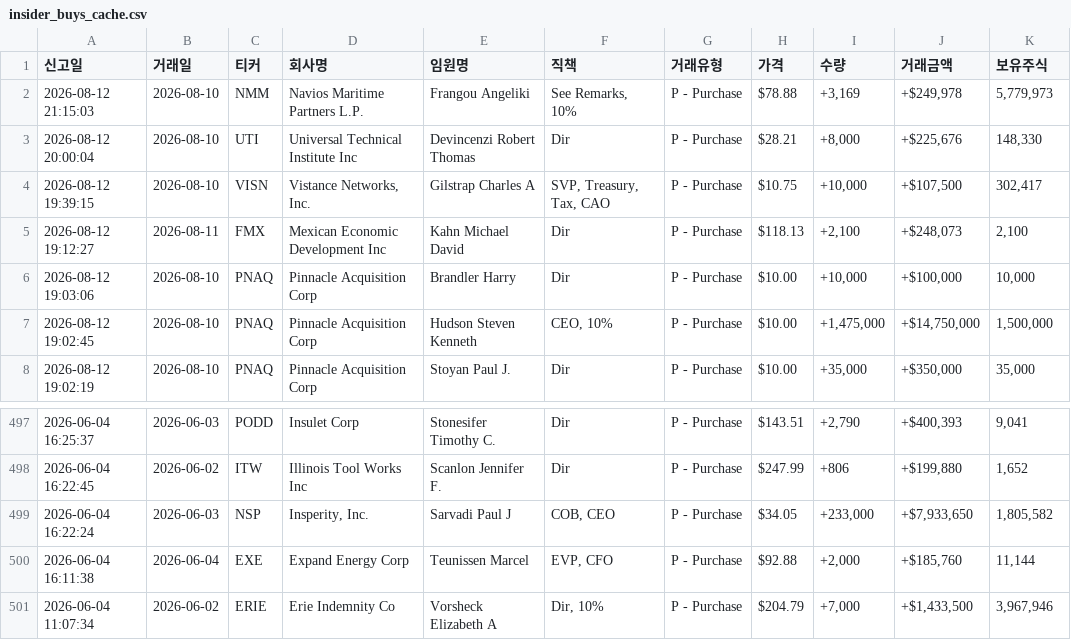
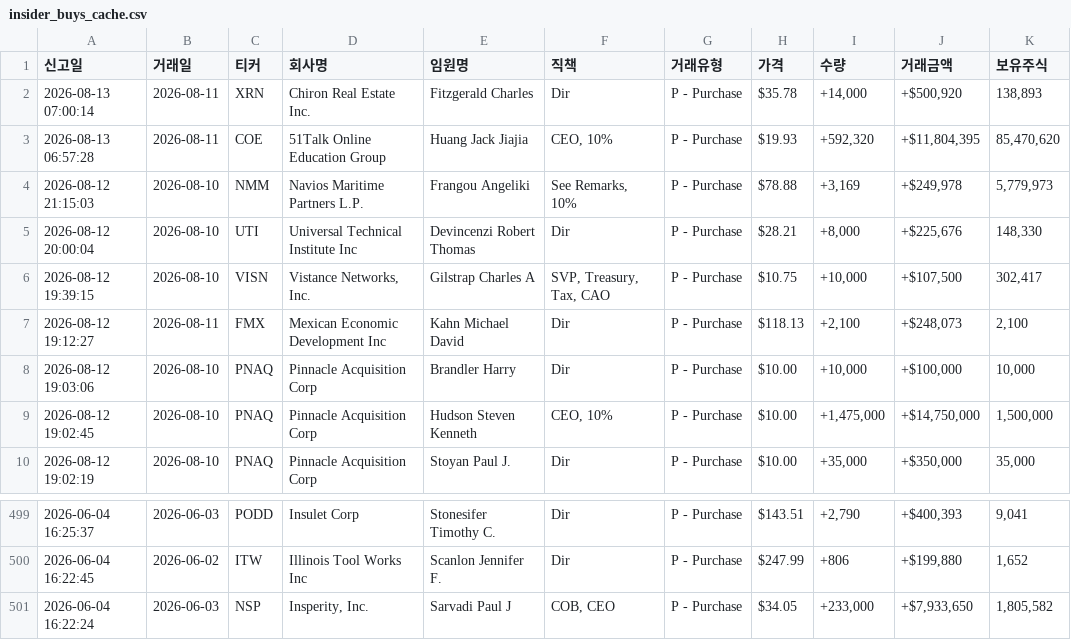
Before and after one commit to dicacros-gif/claude, a CSV file: data/insider_buys_cache.csv, drawn as a sheet; only a part is shown, gaps mark what is left out.

```diff
--- a/data/insider_buys_cache.csv
+++ b/data/insider_buys_cache.csv
@@ -1,2 +1,4 @@
 신고일,거래일,티커,회사명,임원명,직책,거래유형,가격,수량,거래금액,보유주식
+2026-08-13 07:00:14,2026-08-11,XRN,Chiron Real Estate Inc.,Fitzgerald Charles,Dir,P - Purchase,$35.78,"+14,000","+$500,920","138,893"
+2026-08-13 06:57:28,2026-08-11,COE,51Talk Online Education Group,Huang Jack Jiajia,"CEO, 10%",P - Purchase,$19.93,"+592,320","+$11,804,395","85,470,620"
 2026-08-12 21:15:03,2026-08-10,NMM,Navios Maritime Partners L.P.,Frangou Angeliki,"See Remarks, 10%",P - Purchase,$78.88,"+3,169","+$249,978","5,779,973"
@@ -499,3 +501 @@
 2026-06-04 16:22:24,2026-06-03,NSP,"Insperity, Inc.",Sarvadi Paul J,"COB, CEO",P - Purchase,$34.05,"+233,000","+$7,933,650","1,805,582"
-2026-06-04 16:11:38,2026-06-04,EXE,Expand Energy Corp,Teunissen Marcel,"EVP, CFO",P - Purchase,$92.88,"+2,000","+$185,760","11,144"
-2026-06-04 11:07:34,2026-06-02,ERIE,Erie Indemnity Co,Vorsheck Elizabeth A,"Dir, 10%",P - Purchase,$204.79,"+7,000","+$1,433,500","3,967,946"
```
Also changed, not shown: 5 other files.
